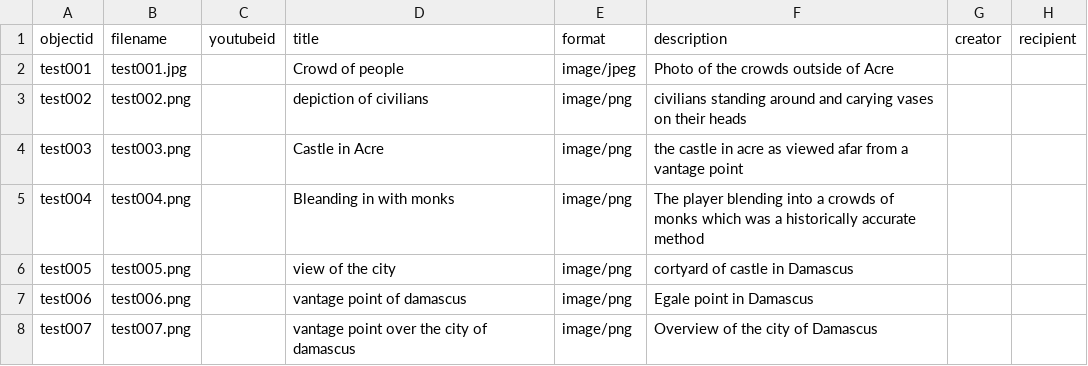
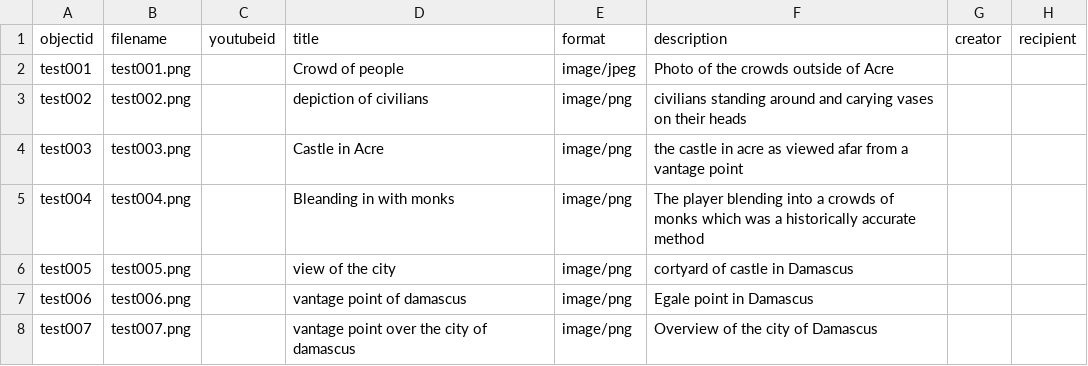
Before and after one commit to Wiseandrew80/TEST, a CSV file: _data/test_gh.csv, drawn as a sheet; only a part is shown; the diff names each change by its address in the sheet, - before the commit and + after, or states it on an @@ line.

Commit message:
changed out test001 obj

```diff
--- a/_data/test_gh.csv
+++ b/_data/test_gh.csv
-B2 (filename): test001.jpg
+B2 (filename): test001.png
```
Also changed, not shown: 2 other files.
